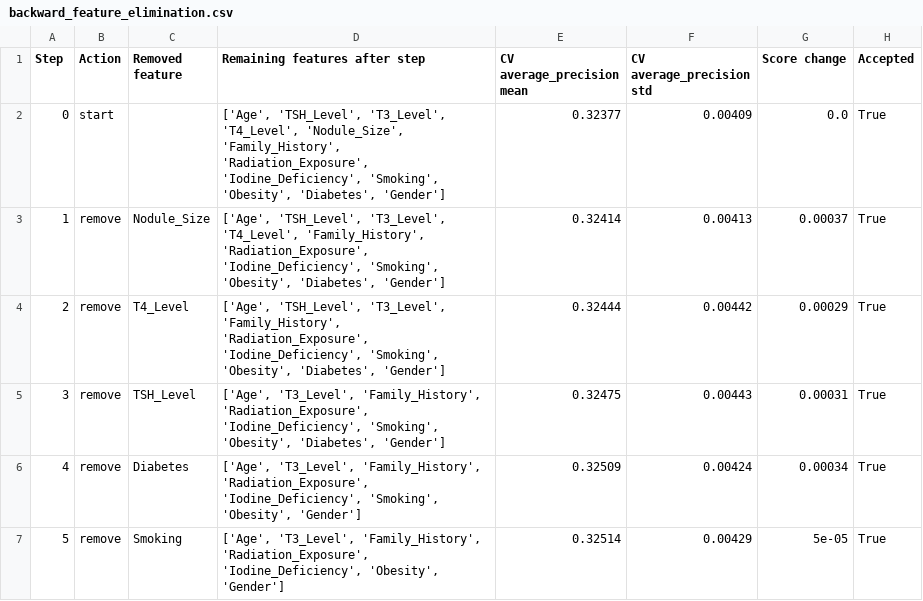
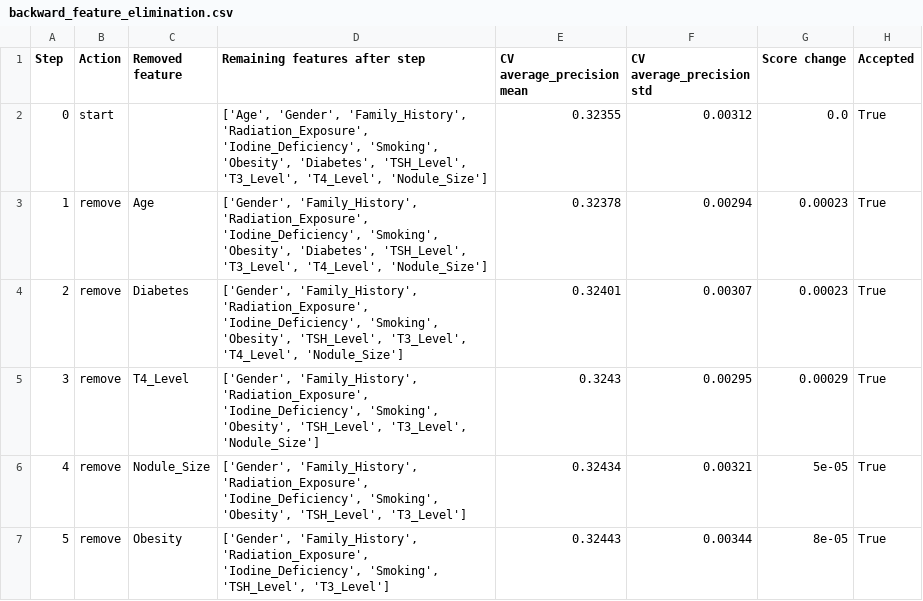
Before and after one commit to shreyamukkadan/FoDS, a CSV file: outputs/p3/backward_feature_elimination.csv, drawn as a sheet; only a part is shown; the diff covers the shown part only.

```diff
--- a/outputs/p3/backward_feature_elimination.csv
+++ b/outputs/p3/backward_feature_elimination.csv
@@ -1,7 +1,7 @@
 Step,Action,Removed feature,Remaining features after step,CV average_precision mean,CV average_precision std,Score change,Accepted
-0,start,,"['Age', 'TSH_Level', 'T3_Level', 'T4_Level', 'Nodule_Size', 'Family_History', 'Radiation_Exposure', 'Iodine_Deficiency', 'Smoking', 'Obesity', 'Diabetes', 'Gender']",0.32377,0.00409,0.0,True
-1,remove,Nodule_Size,"['Age', 'TSH_Level', 'T3_Level', 'T4_Level', 'Family_History', 'Radiation_Exposure', 'Iodine_Deficiency', 'Smoking', 'Obesity', 'Diabetes', 'Gender']",0.32414,0.00413,0.00037,True
-2,remove,T4_Level,"['Age', 'TSH_Level', 'T3_Level', 'Family_History', 'Radiation_Exposure', 'Iodine_Deficiency', 'Smoking', 'Obesity', 'Diabetes', 'Gender']",0.32444,0.00442,0.00029,True
-3,remove,TSH_Level,"['Age', 'T3_Level', 'Family_History', 'Radiation_Exposure', 'Iodine_Deficiency', 'Smoking', 'Obesity', 'Diabetes', 'Gender']",0.32475,0.00443,0.00031,True
-4,remove,Diabetes,"['Age', 'T3_Level', 'Family_History', 'Radiation_Exposure', 'Iodine_Deficiency', 'Smoking', 'Obesity', 'Gender']",0.32509,0.00424,0.00034,True
-5,remove,Smoking,"['Age', 'T3_Level', 'Family_History', 'Radiation_Exposure', 'Iodine_Deficiency', 'Obesity', 'Gender']",0.32514,0.00429,5e-05,True
+0,start,,"['Age', 'Gender', 'Family_History', 'Radiation_Exposure', 'Iodine_Deficiency', 'Smoking', 'Obesity', 'Diabetes', 'TSH_Level', 'T3_Level', 'T4_Level', 'Nodule_Size']",0.32355,0.00312,0.0,True
+1,remove,Age,"['Gender', 'Family_History', 'Radiation_Exposure', 'Iodine_Deficiency', 'Smoking', 'Obesity', 'Diabetes', 'TSH_Level', 'T3_Level', 'T4_Level', 'Nodule_Size']",0.32378,0.00294,0.00023,True
+2,remove,Diabetes,"['Gender', 'Family_History', 'Radiation_Exposure', 'Iodine_Deficiency', 'Smoking', 'Obesity', 'TSH_Level', 'T3_Level', 'T4_Level', 'Nodule_Size']",0.32401,0.00307,0.00023,True
+3,remove,T4_Level,"['Gender', 'Family_History', 'Radiation_Exposure', 'Iodine_Deficiency', 'Smoking', 'Obesity', 'TSH_Level', 'T3_Level', 'Nodule_Size']",0.3243,0.00295,0.00029,True
+4,remove,Nodule_Size,"['Gender', 'Family_History', 'Radiation_Exposure', 'Iodine_Deficiency', 'Smoking', 'Obesity', 'TSH_Level', 'T3_Level']",0.32434,0.00321,5e-05,True
+5,remove,Obesity,"['Gender', 'Family_History', 'Radiation_Exposure', 'Iodine_Deficiency', 'Smoking', 'TSH_Level', 'T3_Level']",0.32443,0.00344,8e-05,True
```
Also changed, not shown: 19 edited cells elsewhere in this file, outputs/p3/feature_set_comparison.csv, outputs/p3/single_feature_signal_report.csv, 16 other files.
